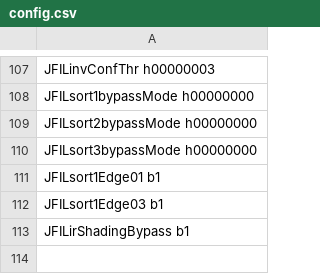
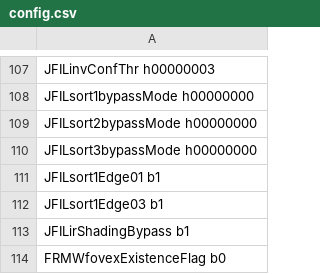
Before and after one commit to aangerma/algo_ivcam2, a CSV file: +Calibration/releaseConfigCalibL520/config.csv, drawn as a sheet; only a part is shown, gaps mark what is left out.

Commit message:
update config file

```diff
--- a/+Calibration/releaseConfigCalibL520/config.csv
+++ b/+Calibration/releaseConfigCalibL520/config.csv
@@ -113 +113,2 @@ JFILsort1Edge03      b1
 JFILirShadingBypass  b1
+FRMWfovexExistenceFlag b0
```
